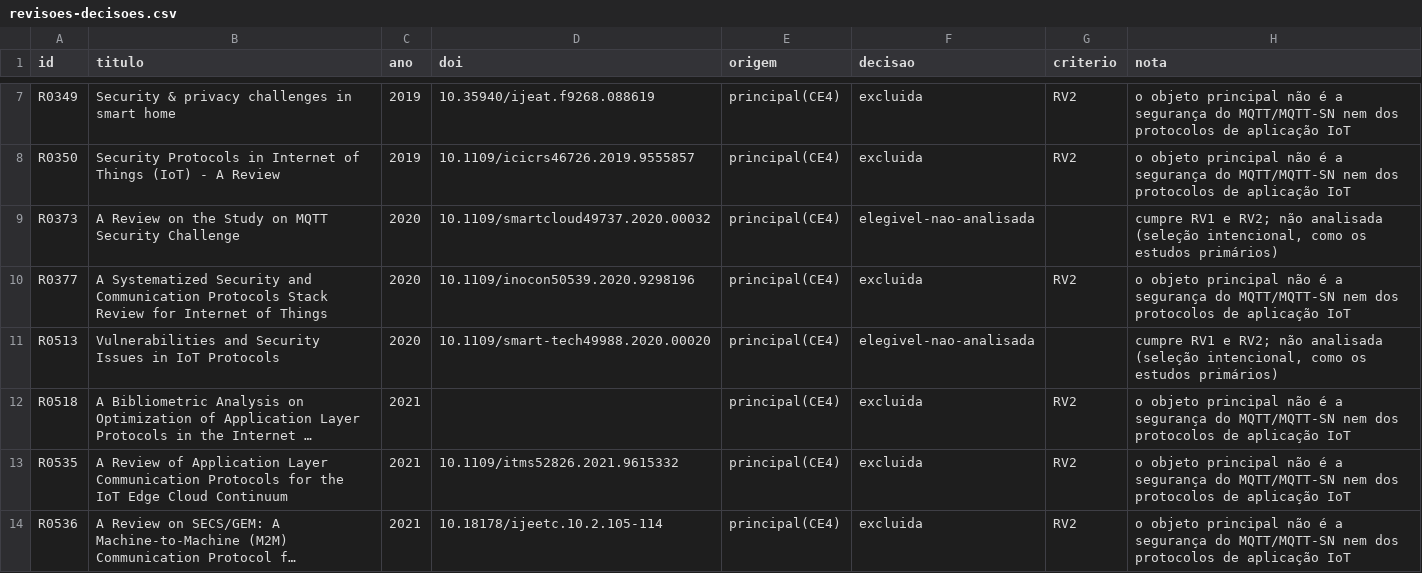
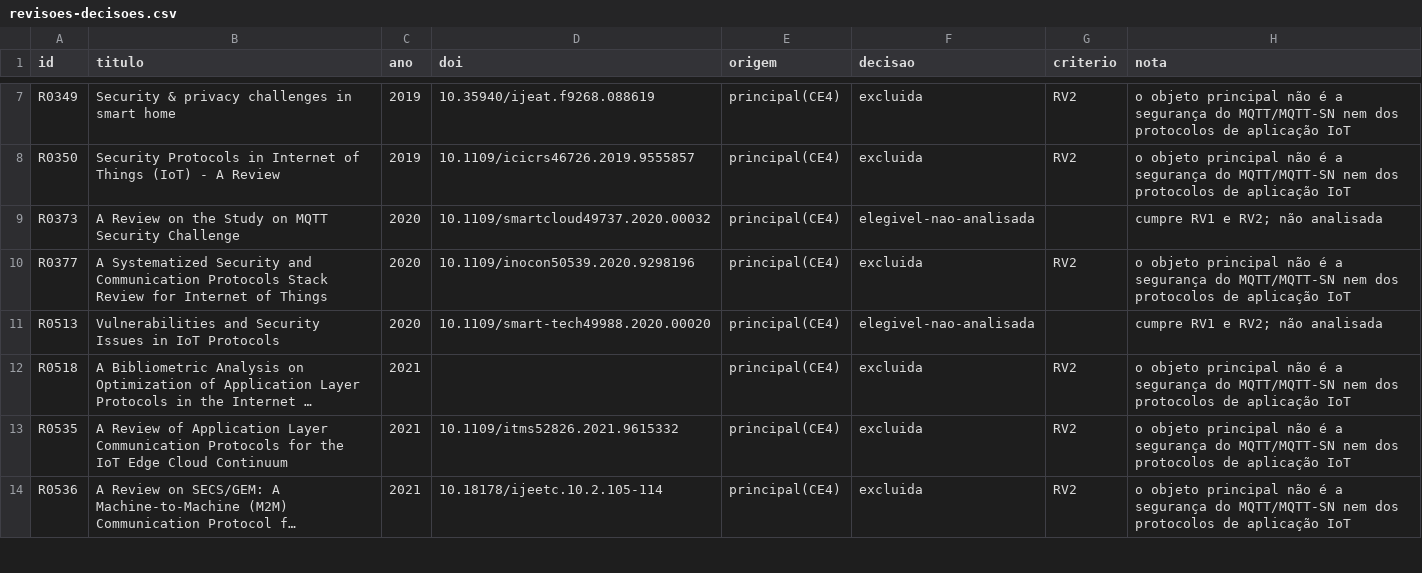
Before and after one commit to joaoaeafonso/mqtt_secure, a CSV file: report/rsl/dados/revisoes-decisoes.csv, drawn as a sheet; only a part is shown, gaps mark what is left out; long unchanged cells end in …; the diff covers the shown part only; the diff names each change by its address in the sheet, - before the commit and + after, or states it on an @@ line.

```diff
--- a/report/rsl/dados/revisoes-decisoes.csv
+++ b/report/rsl/dados/revisoes-decisoes.csv
-H9 (nota): …não analisada (seleção intencional, como os estudos primários)
+H9 (nota): …não analisada
-H11 (nota): …não analisada (seleção intencional, como os estudos primários)
+H11 (nota): …não analisada
```
Also changed, not shown: 15 edited cells elsewhere in this file, 4 other files.
